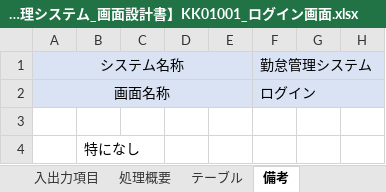
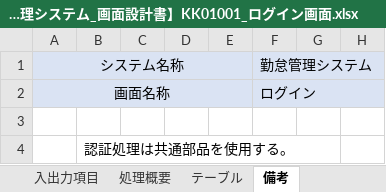
Before and after one commit to senshinsoft/ss-kintai, an Excel workbook: docs/画面設計図/【勤怠管理システム_画面設計書】KK01001_ログイン画面.xlsx, sheet 備考, drawn as a sheet; only a part is shown; values as stored, in another font and other column widths than the file's, no borders; the diff names each change by its address in the sheet, - before the commit and + after, or states it on an @@ line.

```diff
--- a/docs/画面設計図/【勤怠管理システム_画面設計書】KK01001_ログイン画面.xlsx (sheet 備考)
+++ b/docs/画面設計図/【勤怠管理システム_画面設計書】KK01001_ログイン画面.xlsx (sheet 備考)
-B4: 特になし
+B4: 認証処理は共通部品を使用する。
```
Also changed, not shown: sheet テーブル, sheet 入出力項目, sheet 処理概要, sheet 更新履歴, 1 other file.
